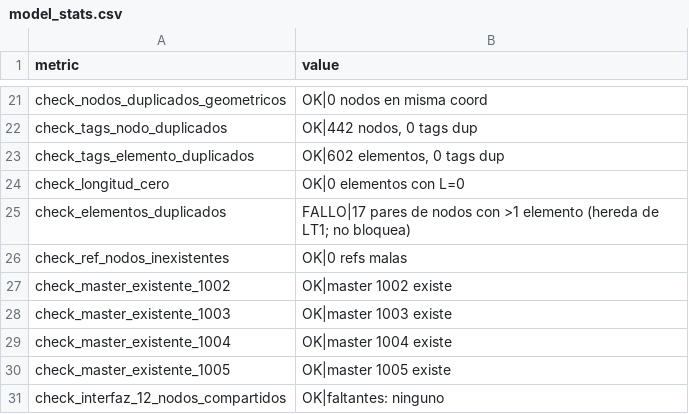
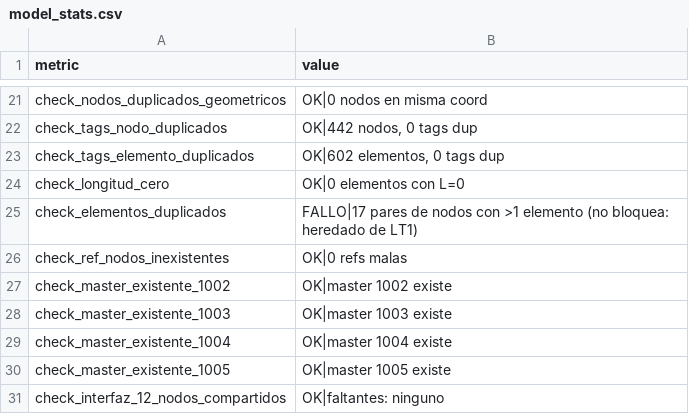
Before and after one commit to nataliapazgj/Edificio-ing, a CSV file: results/combined/model_stats.csv, drawn as a sheet; only a part is shown, gaps mark what is left out.

Commit message:
Add Semana 2 combined model report

```diff
--- a/results/combined/model_stats.csv
+++ b/results/combined/model_stats.csv
@@ -24,3 +24,3 @@ check_tags_elemento_duplicados,"OK|602 elementos, 0 tags dup"
 check_longitud_cero,OK|0 elementos con L=0
-check_elementos_duplicados,FALLO|17 pares de nodos con >1 elemento (hereda de LT1; no bloquea)
+check_elementos_duplicados,FALLO|17 pares de nodos con >1 elemento (no bloquea: heredado de LT1)
 check_ref_nodos_inexistentes,OK|0 refs malas
```
Also changed, not shown: 3 other files.
